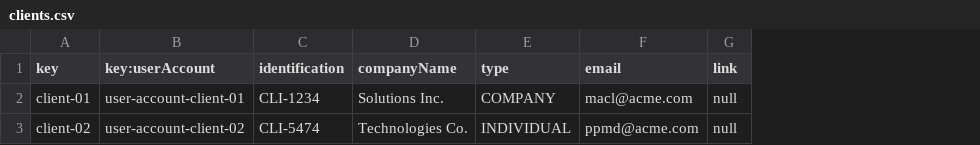
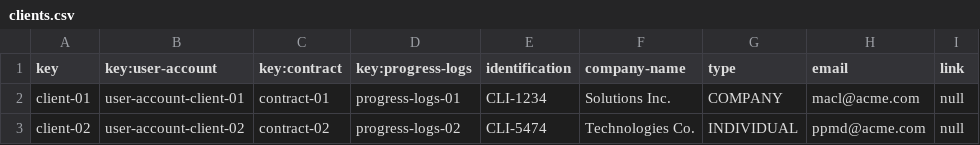
Before and after one commit to luchersol/Acme-SF-D03, a CSV file: src/main/webapp/WEB-INF/resources/sample-data/clients.csv, drawn as a sheet; addresses are those after the commit; the diff names each change by its address in the sheet, - before the commit and + after, or states it on an @@ line.

Commit message:
Fix Rol Cliente
Modificando el rol del cliente el uml y el csv de clients

```diff
--- a/src/main/webapp/WEB-INF/resources/sample-data/clients.csv
+++ b/src/main/webapp/WEB-INF/resources/sample-data/clients.csv
+column C (key:contract), rows 2-3: contract-01 | contract-02
+column D (key:progress-logs), rows 2-3: progress-logs-01 | progress-logs-02
-B1: key:userAccount
+B1: key:user-account
-F1: companyName
+F1: company-name
```
Also changed, not shown: 2 other files.
